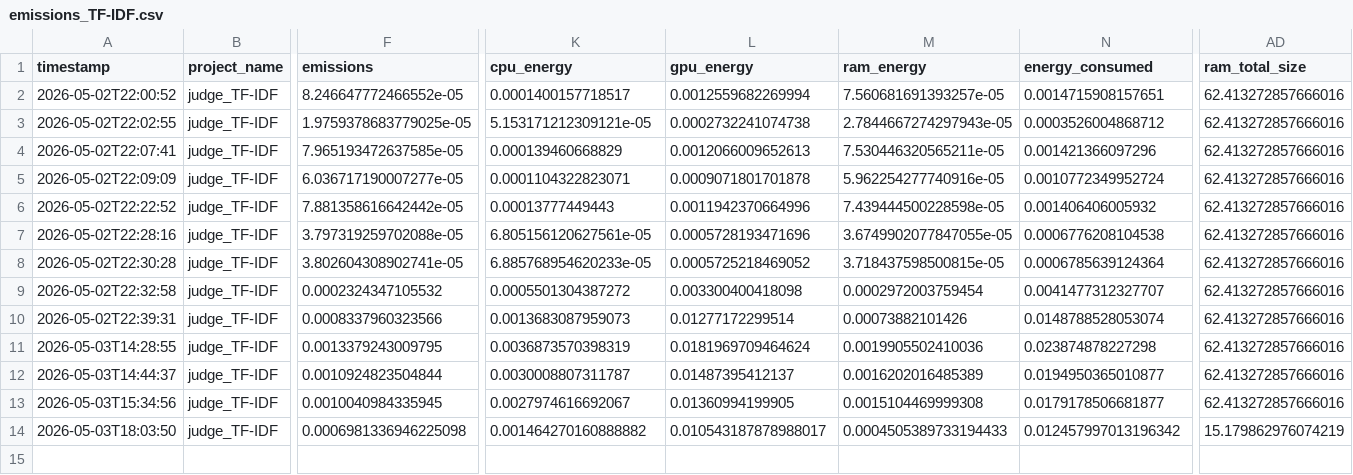
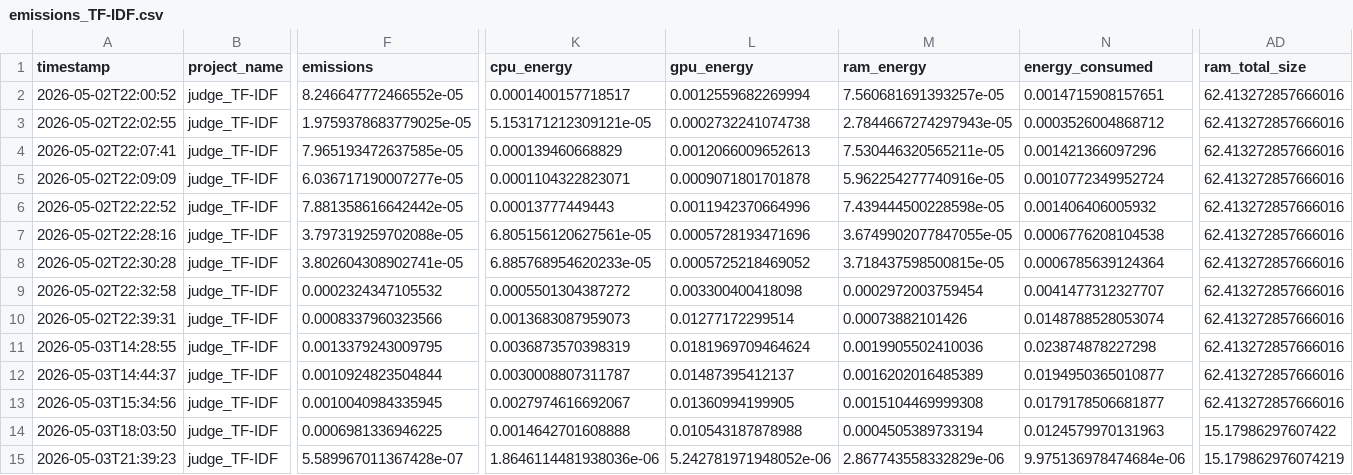
Before and after one commit to StuartGP-dev/TER-RAG, a CSV file: emissions/emissions_TF-IDF.csv, drawn as a sheet; only a part is shown, gaps mark what is left out; rows hold the shown columns only; the diff names each change by its address in the sheet, - before the commit and + after, or states it on an @@ line.

```diff
--- a/emissions/emissions_TF-IDF.csv
+++ b/emissions/emissions_TF-IDF.csv
-F14 (emissions): 0.0006981336946225098
+F14 (emissions): 0.0006981336946225
-K14 (cpu_energy): 0.001464270160888882
+K14 (cpu_energy): 0.0014642701608888
-L14 (gpu_energy): 0.010543187878988017
+L14 (gpu_energy): 0.010543187878988
-M14 (ram_energy): 0.0004505389733194433
+M14 (ram_energy): 0.0004505389733194
-N14 (energy_consumed): 0.012457997013196342
+N14 (energy_consumed): 0.0124579970131963
-AD14 (ram_total_size): 15.179862976074219
+AD14 (ram_total_size): 15.17986297607422
+row 15: 2026-05-03T21:39:23 | judge_TF-IDF | 5.589967011367428e-07 | 1.8646114481938036e-06 | 5.242781971948052e-06 | 2.867743558332829e-06 | 9.975136978474684e-06 | 15.179862976074219
```
Also changed, not shown: 4 other files.
